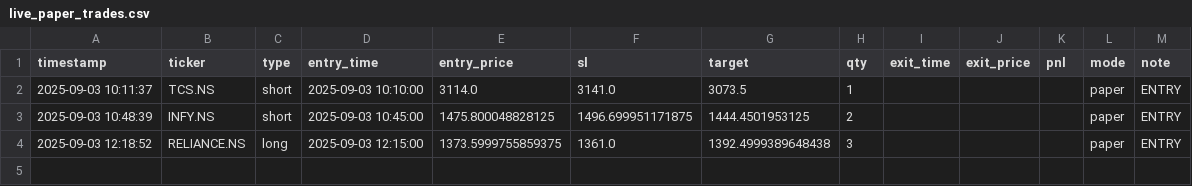
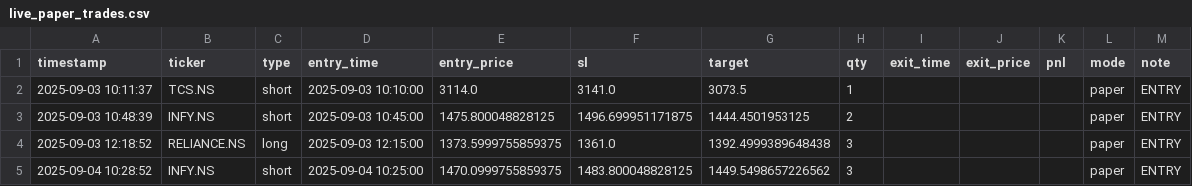
Before and after one commit to Apoorv-07/Nandi, a CSV file: live_paper_trades.csv, drawn as a sheet; the diff names each change by its address in the sheet, - before the commit and + after, or states it on an @@ line.

```diff
--- a/live_paper_trades.csv
+++ b/live_paper_trades.csv
+row 5: 2025-09-04 10:28:52 | INFY.NS | short | 2025-09-04 10:25:00 | 1470.0999755859375 | 1483.800048828125 | 1449.5498657226562 | 3 |  |  |  | paper | ENTRY
```
Also changed, not shown: 1 other file.
